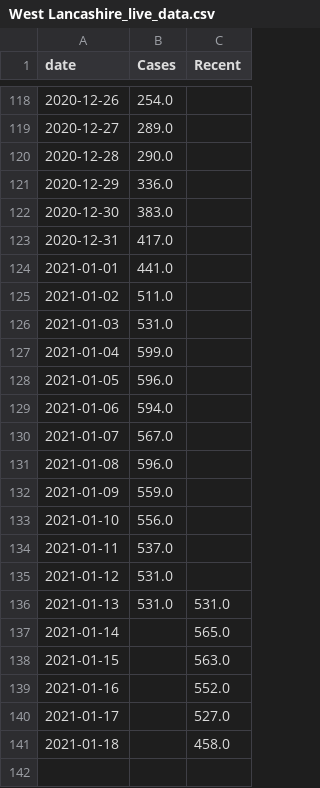
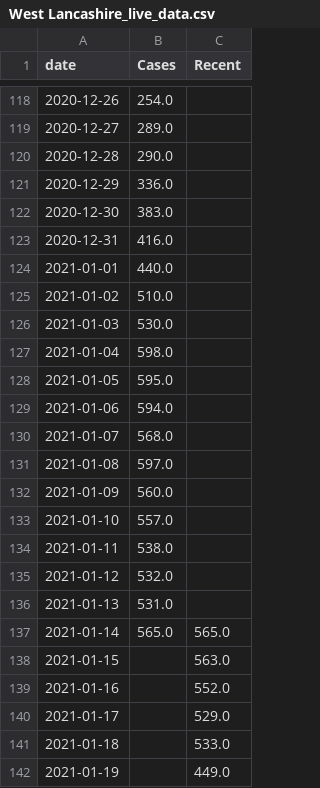
Before and after one commit to simoncook/Spectator, a CSV file: West Lancashire_live_data.csv, drawn as a sheet; only a part is shown, gaps mark what is left out.

Commit message:
Python upload 20/01/2021 16:37:54

```diff
--- a/West Lancashire_live_data.csv
+++ b/West Lancashire_live_data.csv
@@ -122,20 +122,21 @@ date,Cases,Recent
 2020-12-30,383.0,
-2020-12-31,417.0,
-2021-01-01,441.0,
-2021-01-02,511.0,
-2021-01-03,531.0,
-2021-01-04,599.0,
-2021-01-05,596.0,
+2020-12-31,416.0,
+2021-01-01,440.0,
+2021-01-02,510.0,
+2021-01-03,530.0,
+2021-01-04,598.0,
+2021-01-05,595.0,
 2021-01-06,594.0,
-2021-01-07,567.0,
-2021-01-08,596.0,
-2021-01-09,559.0,
-2021-01-10,556.0,
-2021-01-11,537.0,
-2021-01-12,531.0,
-2021-01-13,531.0,531.0
-2021-01-14,,565.0
+2021-01-07,568.0,
+2021-01-08,597.0,
+2021-01-09,560.0,
+2021-01-10,557.0,
+2021-01-11,538.0,
+2021-01-12,532.0,
+2021-01-13,531.0,
+2021-01-14,565.0,565.0
 2021-01-15,,563.0
 2021-01-16,,552.0
-2021-01-17,,527.0
-2021-01-18,,458.0
+2021-01-17,,529.0
+2021-01-18,,533.0
+2021-01-19,,449.0
```
